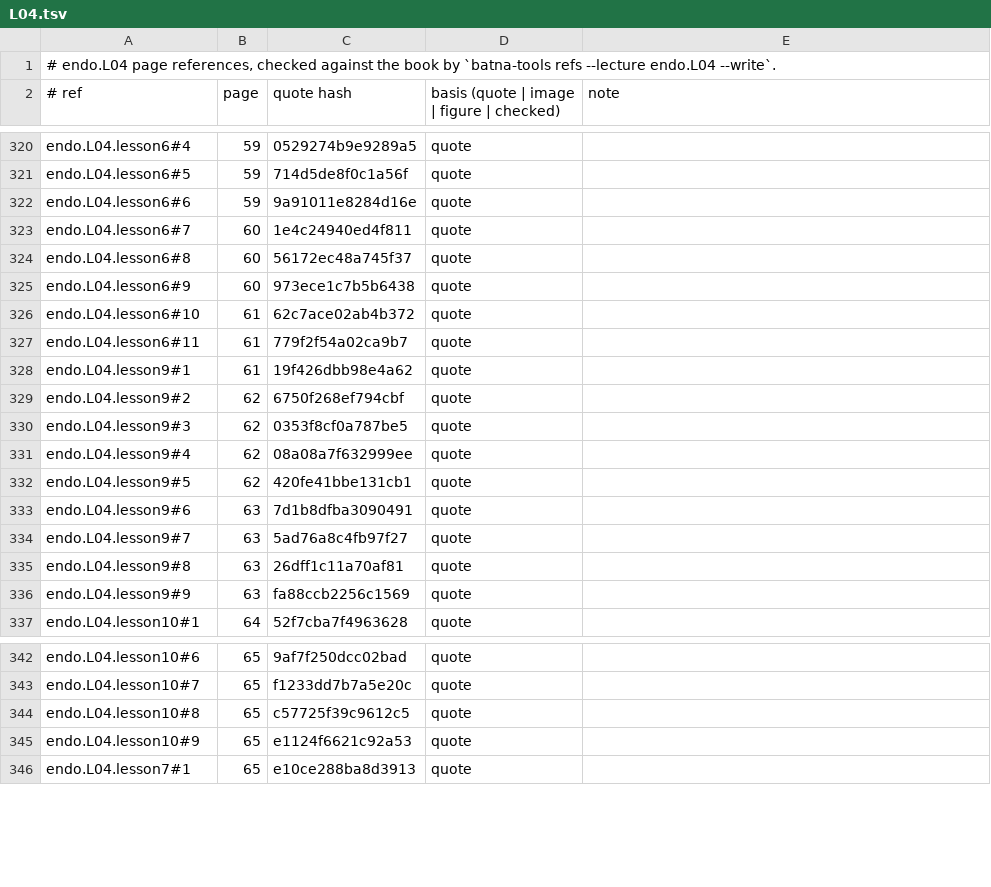
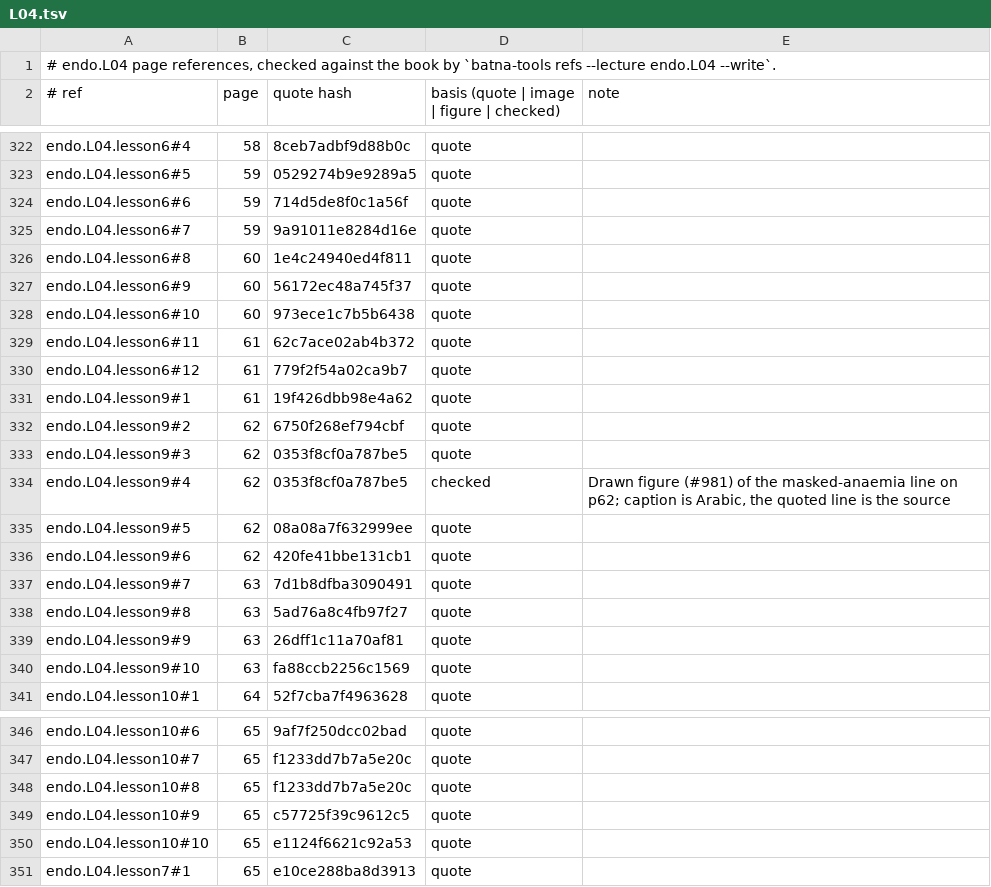
Before and after one commit to MohamedRef/Batna-app, a TSV file: content/book-refs/endo/L04.tsv, drawn as a sheet; only a part is shown, gaps mark what is left out; addresses are those after the commit; the diff covers the shown part only; the diff names each change by its address in the sheet, - before the commit and + after, or states it on an @@ line.

Commit message:
endo.L04: drawn figures for lessons without one (#981)

```diff
--- a/content/book-refs/endo/L04.tsv
+++ b/content/book-refs/endo/L04.tsv
-B322 (page): 59
+B322 (page): 58
-C322 (quote hash): 0529274b9e9289a5
+C322 (quote hash): 8ceb7adbf9d88b0c
-C323 (quote hash): 714d5de8f0c1a56f
+C323 (quote hash): 0529274b9e9289a5
-C324 (quote hash): 9a91011e8284d16e
+C324 (quote hash): 714d5de8f0c1a56f
-B325 (page): 60
+B325 (page): 59
-C325 (quote hash): 1e4c24940ed4f811
+C325 (quote hash): 9a91011e8284d16e
-C326 (quote hash): 56172ec48a745f37
+C326 (quote hash): 1e4c24940ed4f811
-C327 (quote hash): 973ece1c7b5b6438
+C327 (quote hash): 56172ec48a745f37
-B328 (page): 61
+B328 (page): 60
-C328 (quote hash): 62c7ace02ab4b372
+C328 (quote hash): 973ece1c7b5b6438
-C329 (quote hash): 779f2f54a02ca9b7
+C329 (quote hash): 62c7ace02ab4b372
+row 330: endo.L04.lesson6#12 | 61 | 779f2f54a02ca9b7 | quote
-C334 (quote hash): 08a08a7f632999ee
+C334 (quote hash): 0353f8cf0a787be5
-D334: quote
+D334: checked
-E334 (note): (empty)
+E334 (note): Drawn figure (#981) of the masked-anaemia line on p62; caption is Arabic, the quoted line is the source
-C335 (quote hash): 420fe41bbe131cb1
+C335 (quote hash): 08a08a7f632999ee
-B336 (page): 63
+B336 (page): 62
-C336 (quote hash): 7d1b8dfba3090491
+C336 (quote hash): 420fe41bbe131cb1
-C337 (quote hash): 5ad76a8c4fb97f27
+C337 (quote hash): 7d1b8dfba3090491
-C338 (quote hash): 26dff1c11a70af81
+C338 (quote hash): 5ad76a8c4fb97f27
-C339 (quote hash): fa88ccb2256c1569
+C339 (quote hash): 26dff1c11a70af81
+row 340: endo.L04.lesson9#10 | 63 | fa88ccb2256c1569 | quote
-C348 (quote hash): c57725f39c9612c5
+C348 (quote hash): f1233dd7b7a5e20c
-C349 (quote hash): e1124f6621c92a53
+C349 (quote hash): c57725f39c9612c5
+row 350: endo.L04.lesson10#10 | 65 | e1124f6621c92a53 | quote
```
Also changed, not shown: 4 added rows and 39 edited cells elsewhere in this file, 2 other files.
